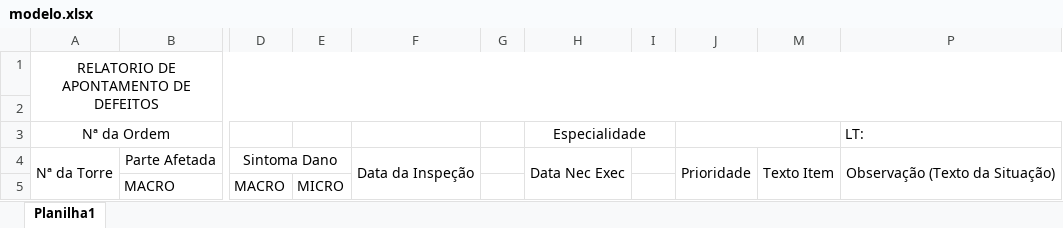
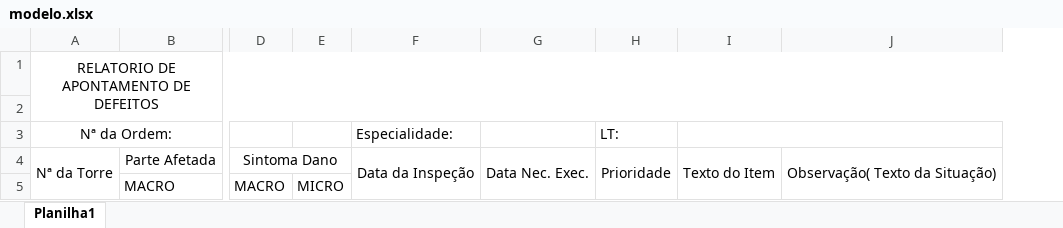
Before and after one commit to pikulitomarkin/relatorioinspe-ao, an Excel workbook: static/modelo.xlsx, sheet Planilha1, drawn as a sheet; only a part is shown, gaps mark what is left out; values as stored, in another font and other column widths than the file's, no borders; removed rows and columns are numbered as before the commit, all else as after; rows hold the shown columns only; the diff names each change by its address in the sheet, - before the commit and + after, or states it on an @@ line.

Commit message:
Add files via upload

```diff
--- a/static/modelo.xlsx (sheet Planilha1)
+++ b/static/modelo.xlsx (sheet Planilha1)
-column G, empty
-column H, row 4: Data Nec Exec
-column I, empty
+column G, row 4: Data Nec. Exec.
-column M, row 4: Texto Item
-column P, row 4: Observação (Texto da Situação)
+column I, row 4: Texto do Item
+column J, row 4: Observação( Texto da Situação)
-row 3: Nª da Ordem |  |  |  |  |  | Especialidade |  |  |  | LT:
+row 3: Nª da Ordem: |  |  |  | Especialidade: |  | LT:
```
